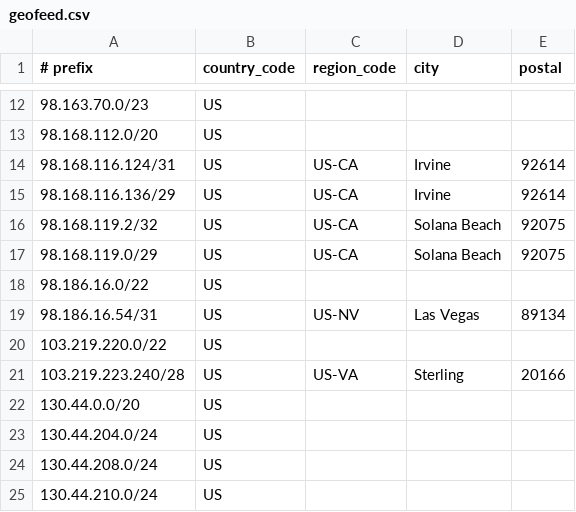
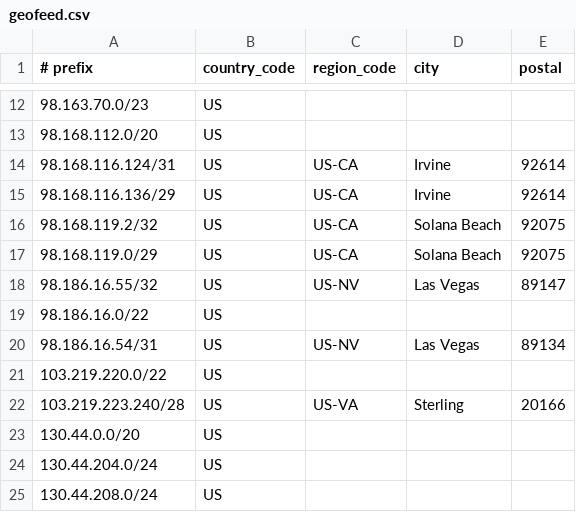
Before and after one commit to cp-rapidscale/GeoIP, a CSV file: geofeed.csv, drawn as a sheet; only a part is shown, gaps mark what is left out; the shorter side is filled out with more unchanged rows; the diff names each change by its address in the sheet, - before the commit and + after, or states it on an @@ line.

Commit message:
Update geofeed.csv

```diff
--- a/geofeed.csv
+++ b/geofeed.csv
+row 18: 98.186.16.55/32 | US | US-NV | Las Vegas | 89147
```
